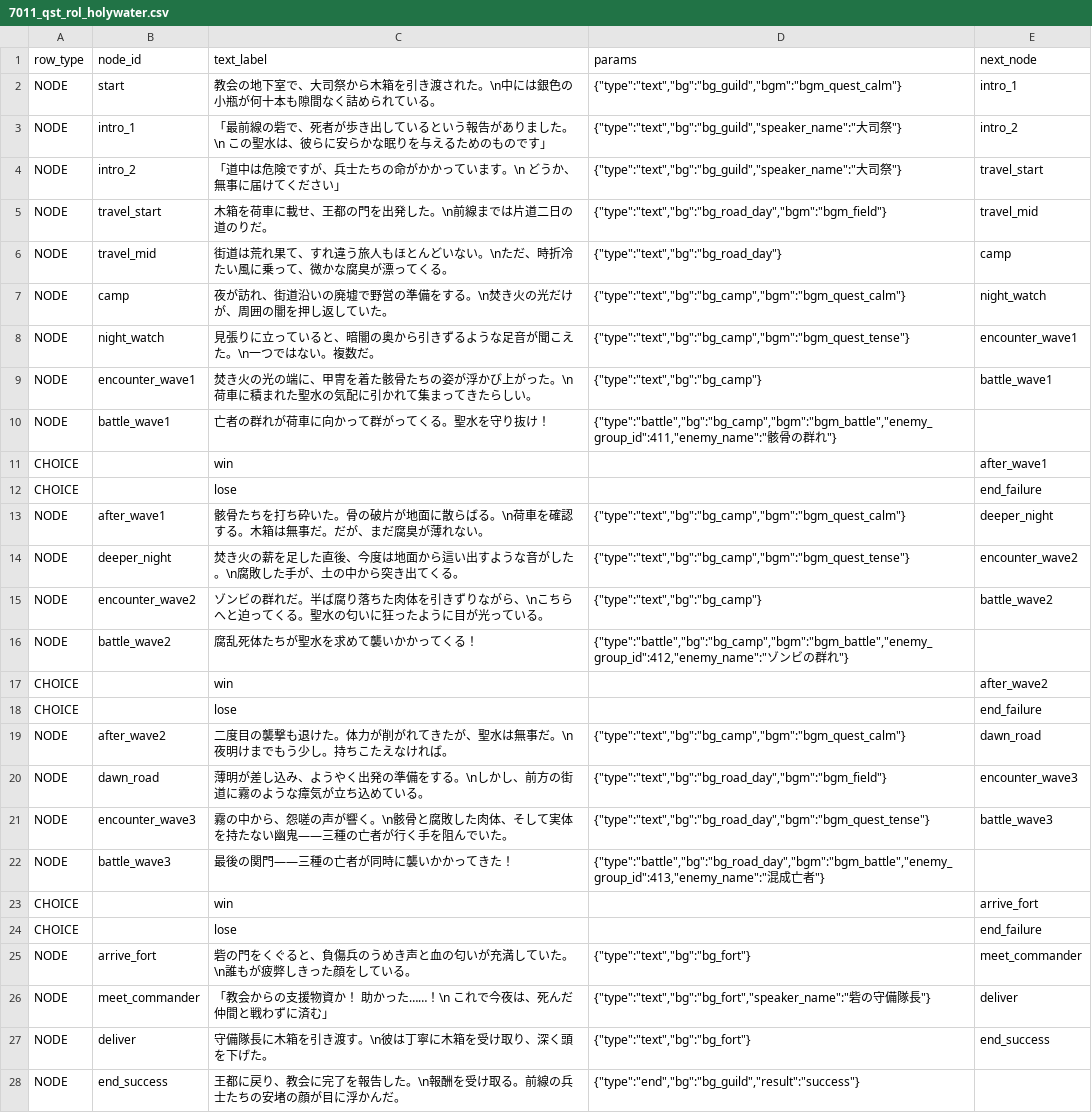
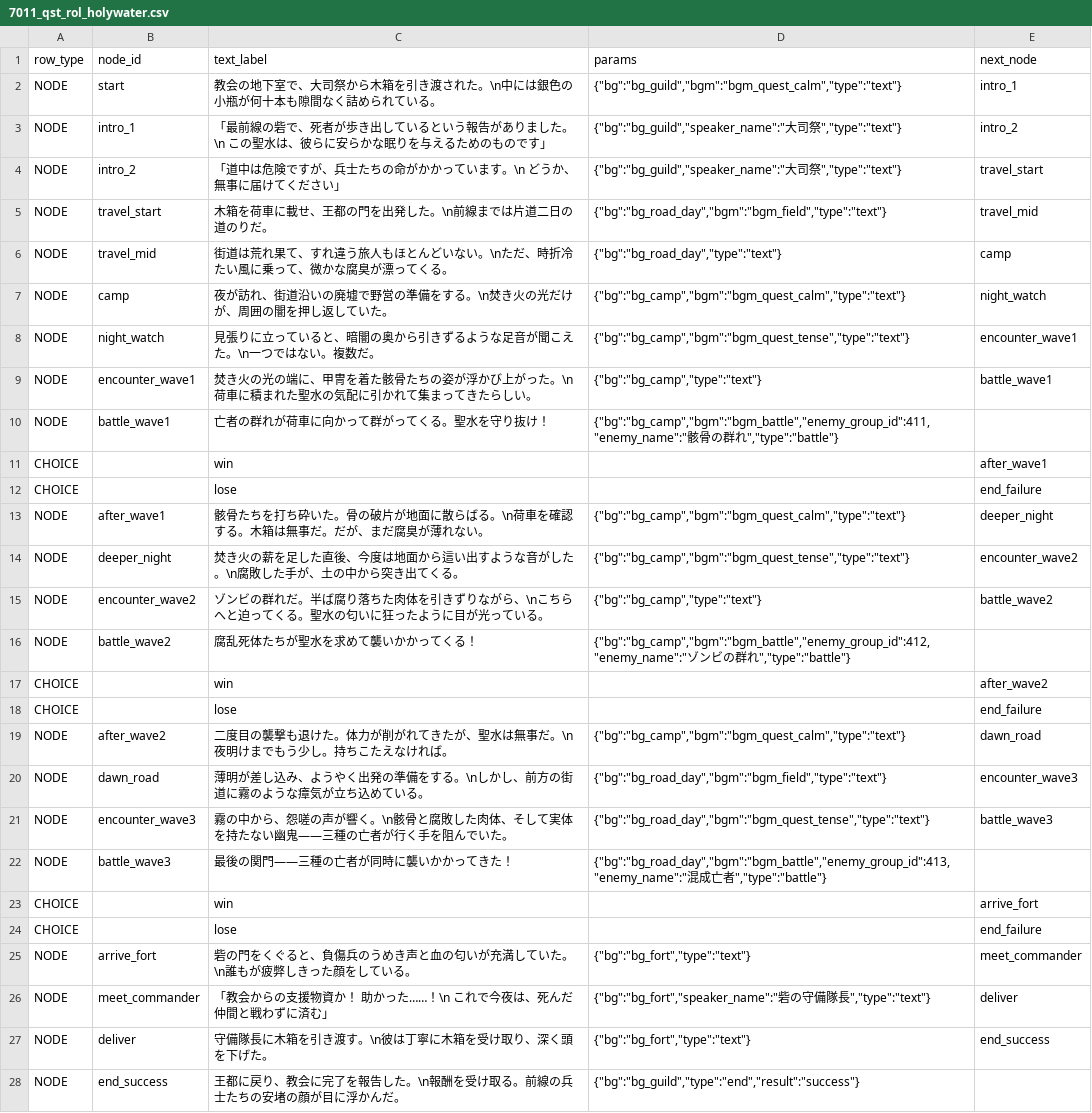
Before and after one commit to kiyoshikitamura/code-wirth-dawn, a CSV file: src/data/csv/scenarios/7011_qst_rol_holywater.csv, drawn as a sheet; only a part is shown; the diff covers the shown part only; the diff names each change by its address in the sheet, - before the commit and + after, or states it on an @@ line.

```diff
--- a/src/data/csv/scenarios/7011_qst_rol_holywater.csv
+++ b/src/data/csv/scenarios/7011_qst_rol_holywater.csv
-D2 (params): {"type":"text","bg":"bg_guild","bgm":"bgm_quest_calm"}
+D2 (params): {"bg":"bg_guild","bgm":"bgm_quest_calm","type":"text"}
-D3:D4 (params): {"type":"text","bg":"bg_guild","speaker_name":"大司祭"}
+D3:D4 (params): {"bg":"bg_guild","speaker_name":"大司祭","type":"text"}
-D5 (params): {"type":"text","bg":"bg_road_day","bgm":"bgm_field"}
+D5 (params): {"bg":"bg_road_day","bgm":"bgm_field","type":"text"}
-D6 (params): {"type":"text","bg":"bg_road_day"}
+D6 (params): {"bg":"bg_road_day","type":"text"}
-D7 (params): {"type":"text","bg":"bg_camp","bgm":"bgm_quest_calm"}
+D7 (params): {"bg":"bg_camp","bgm":"bgm_quest_calm","type":"text"}
-D8 (params): {"type":"text","bg":"bg_camp","bgm":"bgm_quest_tense"}
+D8 (params): {"bg":"bg_camp","bgm":"bgm_quest_tense","type":"text"}
-D9 (params): {"type":"text","bg":"bg_camp"}
+D9 (params): {"bg":"bg_camp","type":"text"}
-D10 (params): {"type":"battle","bg":"bg_camp","bgm":"bgm_battle","enemy_group_id":411,"enemy_name":"骸骨の群れ"}
+D10 (params): {"bg":"bg_camp","bgm":"bgm_battle","enemy_group_id":411,"enemy_name":"骸骨の群れ","type":"battle"}
-D13 (params): {"type":"text","bg":"bg_camp","bgm":"bgm_quest_calm"}
+D13 (params): {"bg":"bg_camp","bgm":"bgm_quest_calm","type":"text"}
-D14 (params): {"type":"text","bg":"bg_camp","bgm":"bgm_quest_tense"}
+D14 (params): {"bg":"bg_camp","bgm":"bgm_quest_tense","type":"text"}
-D15 (params): {"type":"text","bg":"bg_camp"}
+D15 (params): {"bg":"bg_camp","type":"text"}
-D16 (params): {"type":"battle","bg":"bg_camp","bgm":"bgm_battle","enemy_group_id":412,"enemy_name":"ゾンビの群れ"}
+D16 (params): {"bg":"bg_camp","bgm":"bgm_battle","enemy_group_id":412,"enemy_name":"ゾンビの群れ","type":"battle"}
-D19 (params): {"type":"text","bg":"bg_camp","bgm":"bgm_quest_calm"}
+D19 (params): {"bg":"bg_camp","bgm":"bgm_quest_calm","type":"text"}
-D20 (params): {"type":"text","bg":"bg_road_day","bgm":"bgm_field"}
+D20 (params): {"bg":"bg_road_day","bgm":"bgm_field","type":"text"}
-D21 (params): {"type":"text","bg":"bg_road_day","bgm":"bgm_quest_tense"}
+D21 (params): {"bg":"bg_road_day","bgm":"bgm_quest_tense","type":"text"}
-D22 (params): {"type":"battle","bg":"bg_road_day","bgm":"bgm_battle","enemy_group_id":413,"enemy_name":"混成亡者"}
+D22 (params): {"bg":"bg_road_day","bgm":"bgm_battle","enemy_group_id":413,"enemy_name":"混成亡者","type":"battle"}
-D25 (params): {"type":"text","bg":"bg_fort"}
+D25 (params): {"bg":"bg_fort","type":"text"}
-D26 (params): {"type":"text","bg":"bg_fort","speaker_name":"砦の守備隊長"}
+D26 (params): {"bg":"bg_fort","speaker_name":"砦の守備隊長","type":"text"}
-D27 (params): {"type":"text","bg":"bg_fort"}
+D27 (params): {"bg":"bg_fort","type":"text"}
-D28 (params): {"type":"end","bg":"bg_guild","result":"success"}
+D28 (params): {"bg":"bg_guild","type":"end","result":"success"}
```
Also changed, not shown: 1 edited cell elsewhere in this file, src/data/csv/scenarios/7010_qst_rol_heretic.csv, src/data/csv/scenarios/7012_qst_rol_pilgrim.csv, 4 other files.
